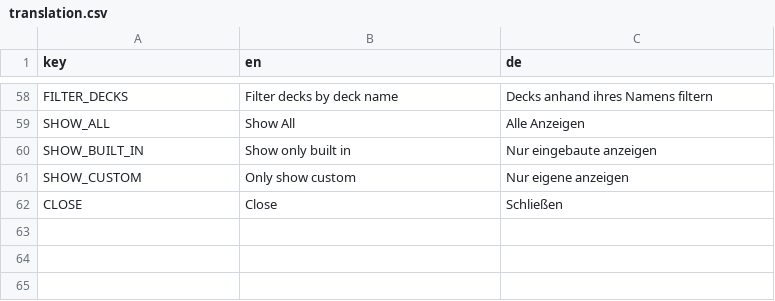
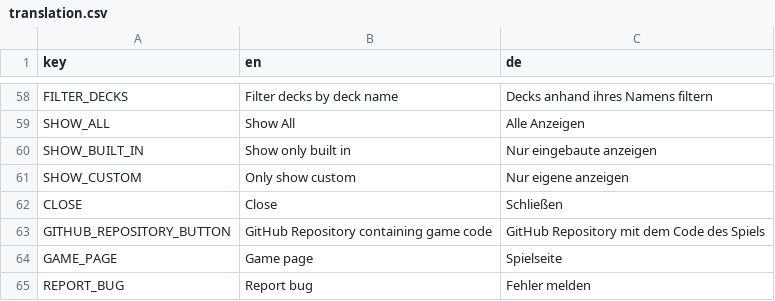
Before and after one commit to D-Generation-S/Samory, a CSV file: translation.csv, drawn as a sheet; only a part is shown, gaps mark what is left out.

Commit message:
Add links to different pages Add link to GitHub Add link to Itch Add link for bug reporting

```diff
--- a/translation.csv
+++ b/translation.csv
@@ -62 +62,4 @@ SHOW_CUSTOM;Only show custom;Nur eigene anzeigen
 CLOSE;Close;Schließen
+GITHUB_REPOSITORY_BUTTON;GitHub Repository containing game code;GitHub Repository mit dem Code des Spiels
+GAME_PAGE;Game page;Spielseite
+REPORT_BUG;Report bug;Fehler melden
```
Also changed, not shown: 6 other files.
